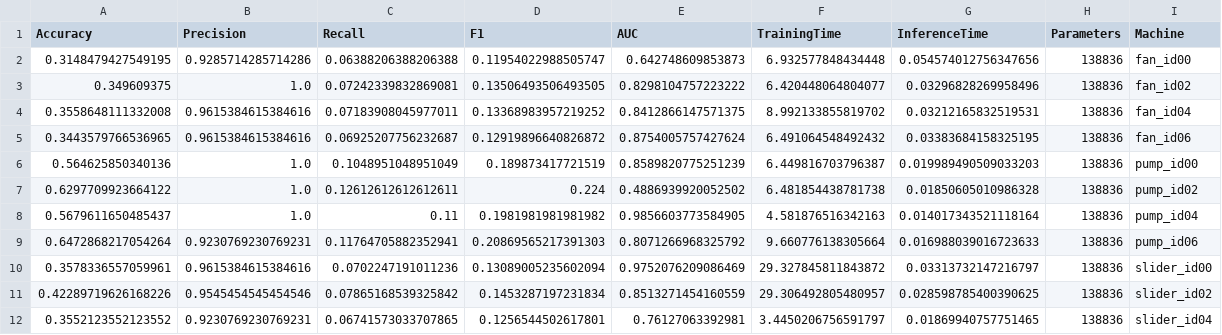
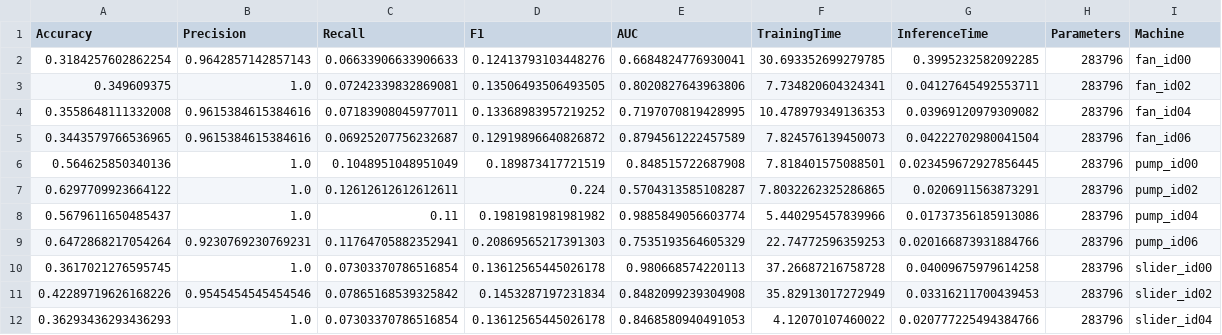
Before and after one commit to DavidTan-cloud/wqf7023-industrial-anomaly-detection-radar, a CSV file: results/MIMII/mimii_smda_net_partial.csv, drawn as a sheet; only a part is shown; the diff covers the shown part only.

```diff
--- a/results/MIMII/mimii_smda_net_partial.csv
+++ b/results/MIMII/mimii_smda_net_partial.csv
@@ -1,12 +1,12 @@
 Accuracy,Precision,Recall,F1,AUC,TrainingTime,InferenceTime,Parameters,Machine
-0.3148479427549195,0.9285714285714286,0.06388206388206388,0.11954022988505747,0.642748609853873,6.932577848434448,0.054574012756347656,138836,fan_id00
-0.349609375,1.0,0.07242339832869081,0.13506493506493505,0.8298104757223222,6.420448064804077,0.03296828269958496,138836,fan_id02
-0.3558648111332008,0.9615384615384616,0.07183908045977011,0.13368983957219252,0.8412866147571375,8.992133855819702,0.03212165832519531,138836,fan_id04
-0.3443579766536965,0.9615384615384616,0.06925207756232687,0.12919896640826872,0.8754005757427624,6.491064548492432,0.03383684158325195,138836,fan_id06
-0.564625850340136,1.0,0.1048951048951049,0.189873417721519,0.8589820775251239,6.449816703796387,0.019989490509033203,138836,pump_id00
-0.6297709923664122,1.0,0.12612612612612611,0.224,0.4886939920052502,6.481854438781738,0.01850605010986328,138836,pump_id02
-0.5679611650485437,1.0,0.11,0.1981981981981982,0.9856603773584905,4.581876516342163,0.014017343521118164,138836,pump_id04
-0.6472868217054264,0.9230769230769231,0.11764705882352941,0.20869565217391303,0.8071266968325792,9.660776138305664,0.016988039016723633,138836,pump_id06
-0.3578336557059961,0.9615384615384616,0.0702247191011236,0.13089005235602094,0.9752076209086469,29.327845811843872,0.03313732147216797,138836,slider_id00
-0.42289719626168226,0.9545454545454546,0.07865168539325842,0.1453287197231834,0.8513271454160559,29.306492805480957,0.028598785400390625,138836,slider_id02
-0.3552123552123552,0.9230769230769231,0.06741573033707865,0.1256544502617801,0.76127063392981,3.4450206756591797,0.01869940757751465,138836,slider_id04
+0.3184257602862254,0.9642857142857143,0.06633906633906633,0.12413793103448276,0.6684824776930041,30.693352699279785,0.3995232582092285,283796,fan_id00
+0.349609375,1.0,0.07242339832869081,0.13506493506493505,0.8020827643963806,7.734820604324341,0.04127645492553711,283796,fan_id02
+0.3558648111332008,0.9615384615384616,0.07183908045977011,0.13368983957219252,0.7197070819428995,10.478979349136353,0.03969120979309082,283796,fan_id04
+0.3443579766536965,0.9615384615384616,0.06925207756232687,0.12919896640826872,0.8794561222457589,7.824576139450073,0.04222702980041504,283796,fan_id06
+0.564625850340136,1.0,0.1048951048951049,0.189873417721519,0.848515722687908,7.818401575088501,0.023459672927856445,283796,pump_id00
+0.6297709923664122,1.0,0.12612612612612611,0.224,0.5704313585108287,7.8032262325286865,0.0206911563873291,283796,pump_id02
+0.5679611650485437,1.0,0.11,0.1981981981981982,0.9885849056603774,5.440295457839966,0.01737356185913086,283796,pump_id04
+0.6472868217054264,0.9230769230769231,0.11764705882352941,0.20869565217391303,0.7535193564605329,22.74772596359253,0.020166873931884766,283796,pump_id06
+0.3617021276595745,1.0,0.07303370786516854,0.13612565445026178,0.980668574220113,37.26687216758728,0.04009675979614258,283796,slider_id00
+0.42289719626168226,0.9545454545454546,0.07865168539325842,0.1453287197231834,0.8482099239304908,35.82913017272949,0.03316211700439453,283796,slider_id02
+0.36293436293436293,1.0,0.07303370786516854,0.13612565445026178,0.8468580940491053,4.12070107460022,0.020777225494384766,283796,slider_id04
```
Also changed, not shown: 2 added rows, 2 removed rows and 12 edited cells elsewhere in this file, results/ETT/ett_smda_net_partial.csv, results/ETT/ett_smda_net_results.csv, 8 other files.
